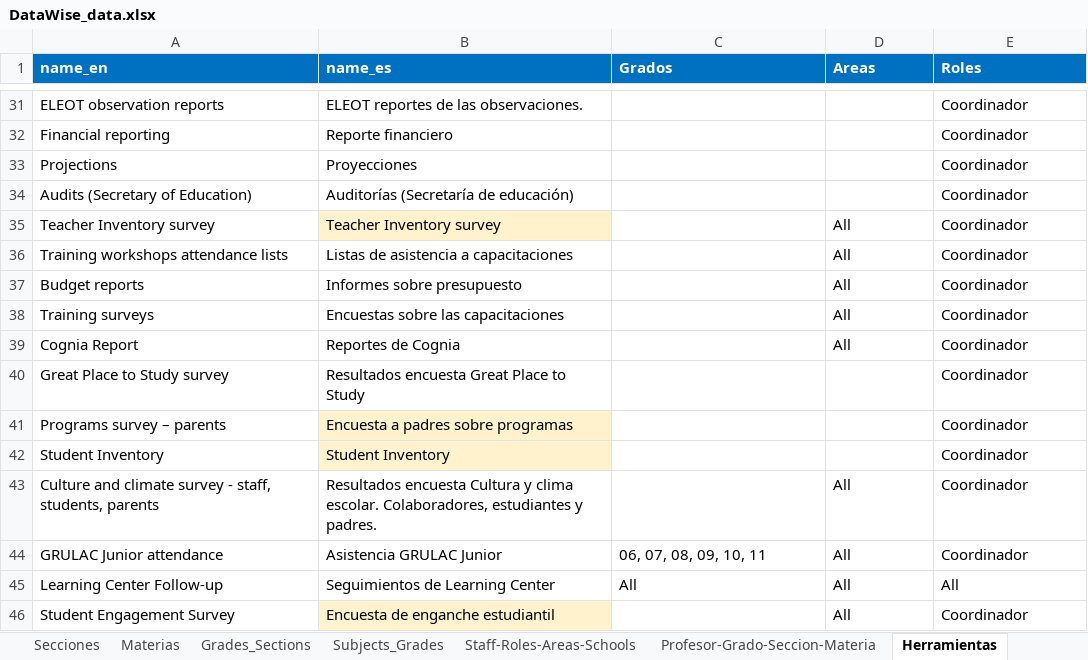
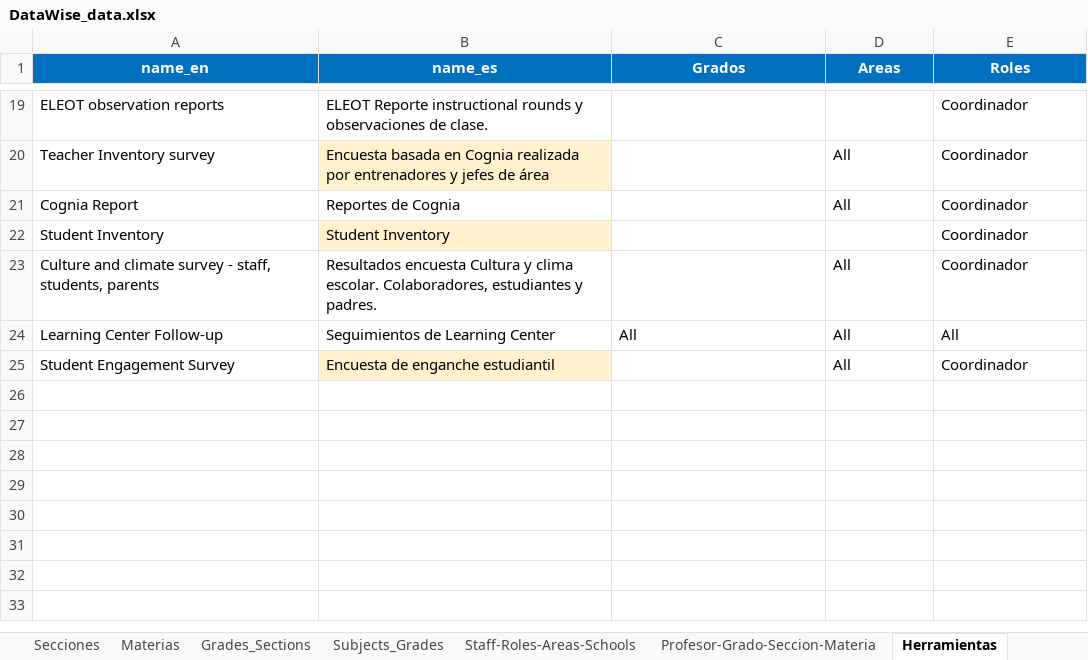
Before and after one commit to FNACUser/Forms-vue, an Excel workbook: backend/data/DataWise_data.xlsx, sheet Herramientas, drawn as a sheet; only a part is shown, gaps mark what is left out; values as stored, in another font and other column widths than the file's, no borders; conditional formats not drawn; removed rows and columns are numbered as before the commit, all else as after; the diff covers the shown part only; the diff names each change by its address in the sheet, - before the commit and + after, or states it on an @@ line.

```diff
--- a/backend/data/DataWise_data.xlsx (sheet Herramientas)
+++ b/backend/data/DataWise_data.xlsx (sheet Herramientas)
-A1:E1 alignment: left
+A1:E1 alignment: center
-B19 (name_es): ELEOT reportes de las observaciones.
+B19 (name_es): ELEOT Reporte instructional rounds y observaciones de clase.
-row 32: Financial reporting | Reporte financiero |  |  | Coordinador
-row 33: Projections | Proyecciones |  |  | Coordinador
-row 34: Audits (Secretary of Education) | Auditorías (Secretaría de educación) |  |  | Coordinador
-B20 (name_es): Teacher Inventory survey
+B20 (name_es): Encuesta basada en Cognia realizada por entrenadores y jefes de área
-row 36: Training workshops attendance lists | Listas de asistencia a capacitaciones |  | All | Coordinador
-row 37: Budget reports | Informes sobre presupuesto |  | All | Coordinador
-row 38: Training surveys | Encuestas sobre las capacitaciones |  | All | Coordinador
-row 40: Great Place to Study survey | Resultados encuesta Great Place to Study |  |  | Coordinador
-row 41: Programs survey – parents | Encuesta a padres sobre programas |  |  | Coordinador
-row 44: GRULAC Junior attendance | Asistencia GRULAC Junior | 06, 07, 08, 09, 10, 11 | All | Coordinador
```
Also changed, not shown: 12 removed rows, 30 edited cells and cell formats elsewhere in this sheet, sheet Herramientas-Opciones, sheet Opciones, sheet Roles, sheet Staff-Roles-Areas-Schools, other sheet tabs, 2 other files.
